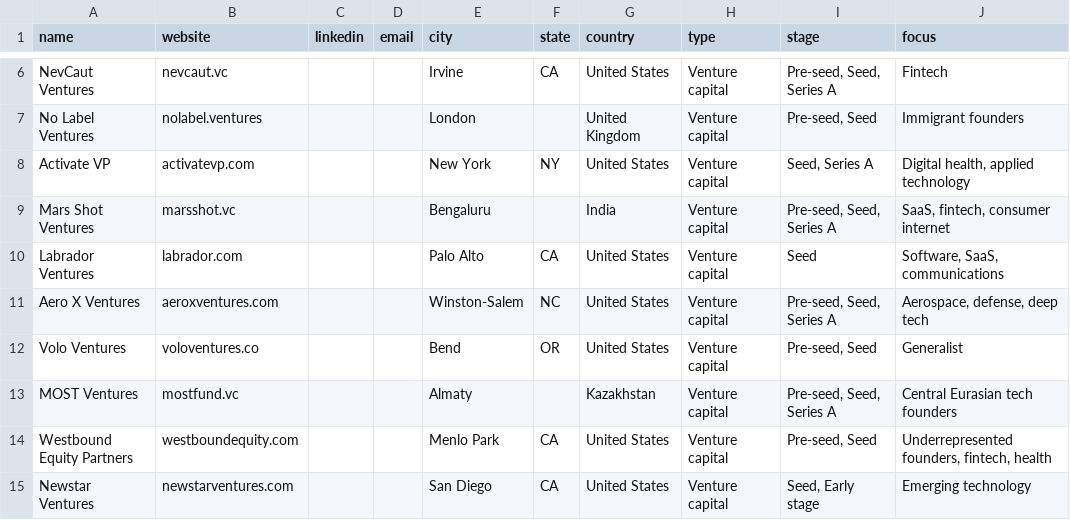
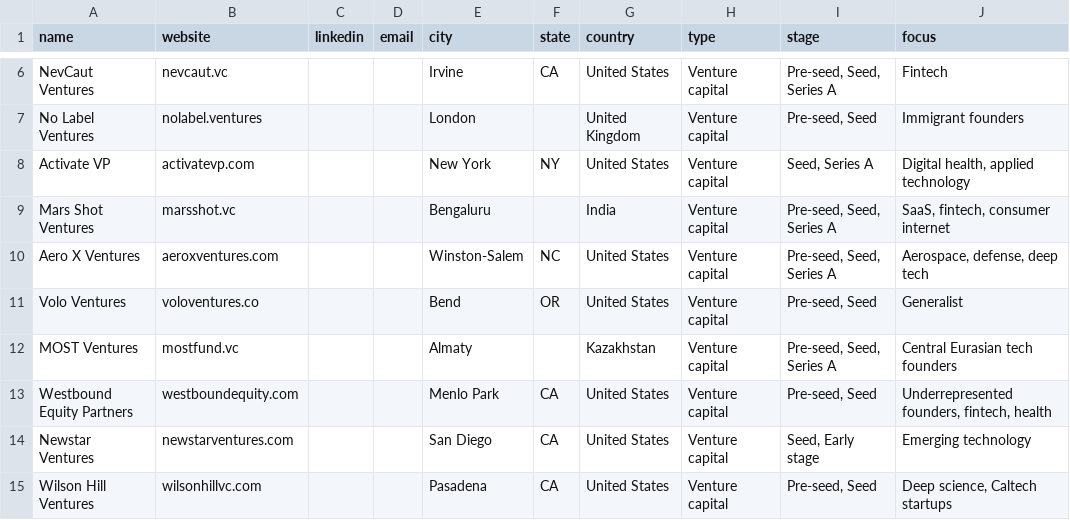
Before and after one commit to stopwatchcreative/colaeb-world-economies, a TSV file: investors/src_linkedin_vc_list_2026-11-13.tsv, drawn as a sheet; only a part is shown, gaps mark what is left out; the shorter side is filled out with more unchanged rows.

```diff
--- a/investors/src_linkedin_vc_list_2026-11-13.tsv
+++ b/investors/src_linkedin_vc_list_2026-11-13.tsv
@@ -9,3 +9,2 @@ Activate VP	activatevp.com			New York	NY	United States	Venture capital	Seed, Ser
 Mars Shot Ventures	marsshot.vc			Bengaluru		India	Venture capital	Pre-seed, Seed, Series A	SaaS, fintech, consumer internet
-Labrador Ventures	labrador.com			Palo Alto	CA	United States	Venture capital	Seed	Software, SaaS, communications
 Aero X Ventures	aeroxventures.com			Winston-Salem	NC	United States	Venture capital	Pre-seed, Seed, Series A	Aerospace, defense, deep tech
```
Also changed, not shown: 2 other files.
